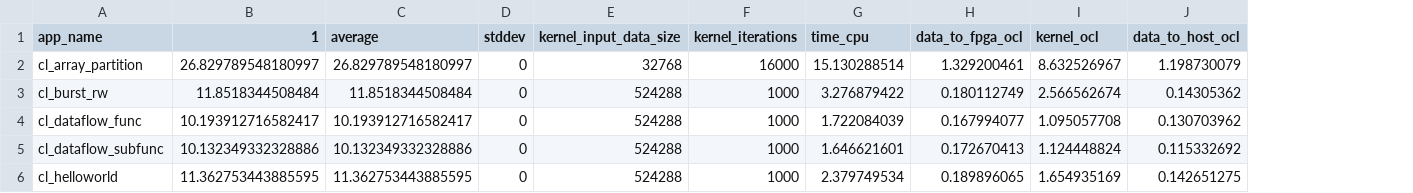
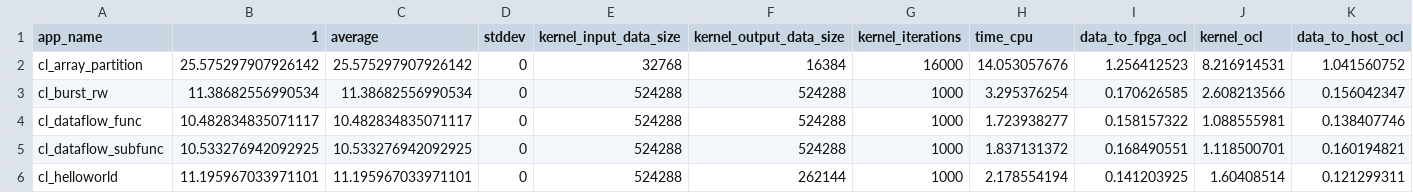
Before and after one commit to TUM-DSE/proteus-eval, a CSV file: data/u280-ddr-slow-vitis.csv, drawn as a sheet; only a part is shown; addresses are those after the commit; the diff covers the shown part only; the diff names each change by its address in the sheet, - before the commit and + after, or states it on an @@ line.

```diff
--- a/data/u280-ddr-slow-vitis.csv
+++ b/data/u280-ddr-slow-vitis.csv
+column F (kernel_output_data_size), rows 2-6: 16384 | 524288 | 524288 | 524288 | 262144
-B2 (1): 26.829789548180997
+B2 (1): 25.575297907926142
-C2 (average): 26.829789548180997
+C2 (average): 25.575297907926142
-H2 (time_cpu): 15.130288514
+H2 (time_cpu): 14.053057676
-I2 (data_to_fpga_ocl): 1.329200461
+I2 (data_to_fpga_ocl): 1.256412523
-J2 (kernel_ocl): 8.632526967
+J2 (kernel_ocl): 8.216914531
-K2 (data_to_host_ocl): 1.198730079
+K2 (data_to_host_ocl): 1.041560752
-B3 (1): 11.8518344508484
+B3 (1): 11.38682556990534
-C3 (average): 11.8518344508484
+C3 (average): 11.38682556990534
-H3 (time_cpu): 3.276879422
+H3 (time_cpu): 3.295376254
-I3 (data_to_fpga_ocl): 0.180112749
+I3 (data_to_fpga_ocl): 0.170626585
-J3 (kernel_ocl): 2.566562674
+J3 (kernel_ocl): 2.608213566
-K3 (data_to_host_ocl): 0.14305362
+K3 (data_to_host_ocl): 0.156042347
-B4 (1): 10.193912716582417
+B4 (1): 10.482834835071117
-C4 (average): 10.193912716582417
+C4 (average): 10.482834835071117
-H4 (time_cpu): 1.722084039
+H4 (time_cpu): 1.723938277
-I4 (data_to_fpga_ocl): 0.167994077
+I4 (data_to_fpga_ocl): 0.158157322
-J4 (kernel_ocl): 1.095057708
+J4 (kernel_ocl): 1.088555981
-K4 (data_to_host_ocl): 0.130703962
+K4 (data_to_host_ocl): 0.138407746
-B5 (1): 10.132349332328886
+B5 (1): 10.533276942092925
-C5 (average): 10.132349332328886
+C5 (average): 10.533276942092925
-H5 (time_cpu): 1.646621601
+H5 (time_cpu): 1.837131372
-I5 (data_to_fpga_ocl): 0.172670413
+I5 (data_to_fpga_ocl): 0.168490551
-J5 (kernel_ocl): 1.124448824
+J5 (kernel_ocl): 1.118500701
-K5 (data_to_host_ocl): 0.115332692
+K5 (data_to_host_ocl): 0.160194821
-B6 (1): 11.362753443885595
+B6 (1): 11.195967033971101
-C6 (average): 11.362753443885595
+C6 (average): 11.195967033971101
-H6 (time_cpu): 2.379749534
+H6 (time_cpu): 2.178554194
-I6 (data_to_fpga_ocl): 0.189896065
+I6 (data_to_fpga_ocl): 0.141203925
-J6 (kernel_ocl): 1.654935169
+J6 (kernel_ocl): 1.60408514
-K6 (data_to_host_ocl): 0.142651275
+K6 (data_to_host_ocl): 0.121299311
```
Also changed, not shown: 54 edited cells elsewhere in this file, data/u280-ddr-fast-vitis.csv, data/u280-fast-vitis.csv, 13 other files.
